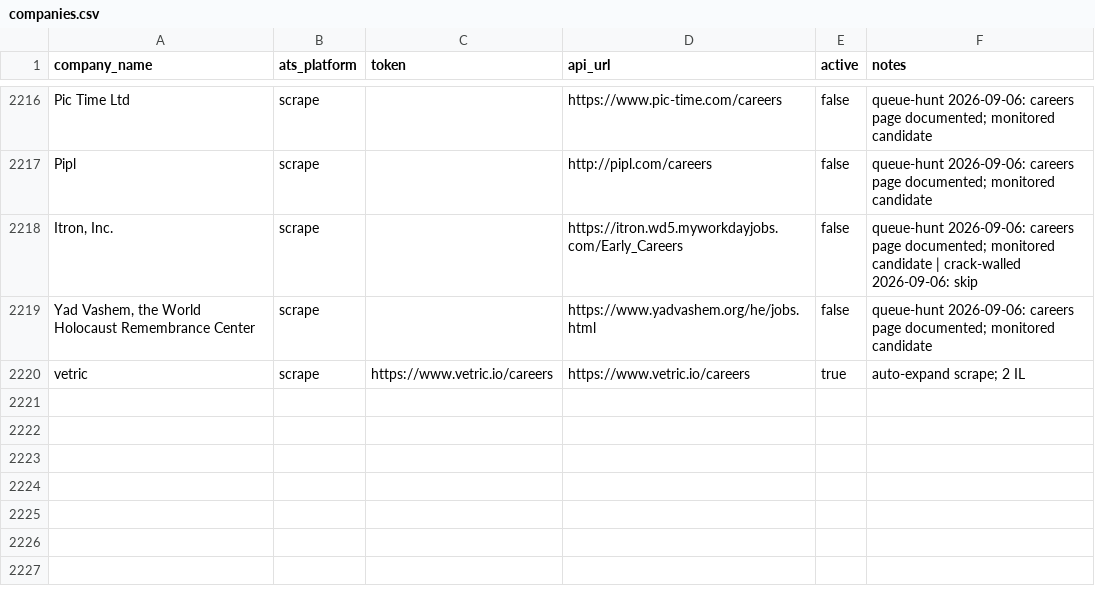
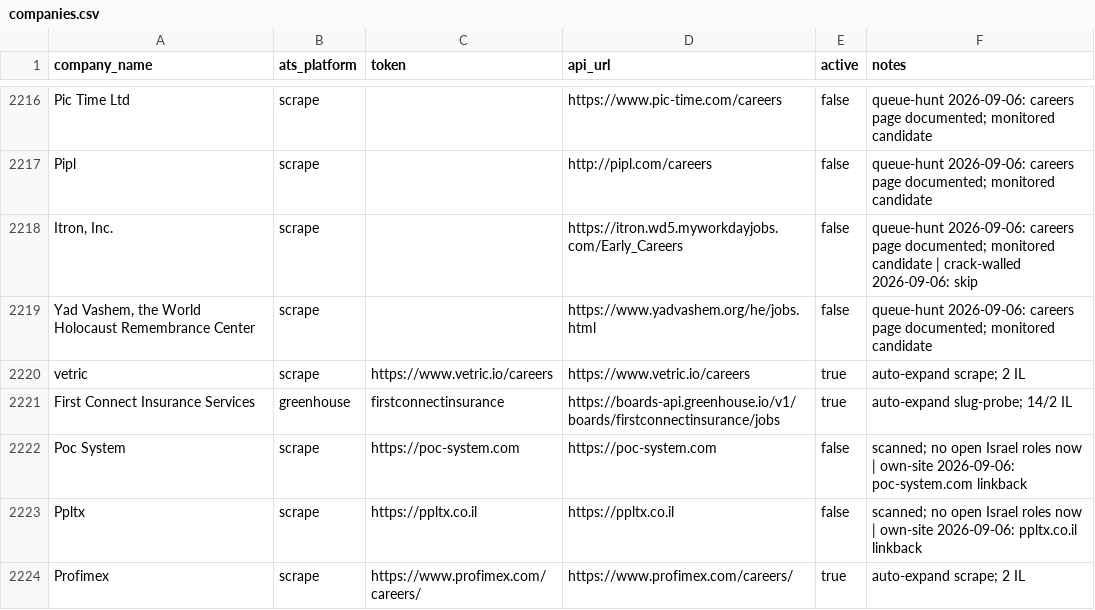
Before and after one commit to AnalystJobsIL/pipeline, a CSV file: companies.csv, drawn as a sheet; only a part is shown, gaps mark what is left out.

Commit message:
auto-expand: crack more companies 2026-09-06T12:54 (schedule run 34031889927) [skip ci] (row-merged)

```diff
--- a/companies.csv
+++ b/companies.csv
@@ -2220 +2220,5 @@ Pipl,scrape,,http://pipl.com/careers,false,queue-hunt 2026-09-06: careers page d
 vetric,scrape,https://www.vetric.io/careers,https://www.vetric.io/careers,true,auto-expand scrape; 2 IL
+First Connect Insurance Services,greenhouse,firstconnectinsurance,https://boards-api.greenhouse.io/v1/boards/firstconnectinsurance/jobs,true,auto-expand slug-probe; 14/2 IL
+Poc System,scrape,https://poc-system.com,https://poc-system.com,false,scanned; no open Israel roles now | own-site 2026-09-06: poc-system.com linkback
+Ppltx,scrape,https://ppltx.co.il,https://ppltx.co.il,false,scanned; no open Israel roles now | own-site 2026-09-06: ppltx.co.il linkback
+Profimex,scrape,https://www.profimex.com/careers/,https://www.profimex.com/careers/,true,auto-expand scrape; 2 IL
```
Also changed, not shown: 4 other files.
